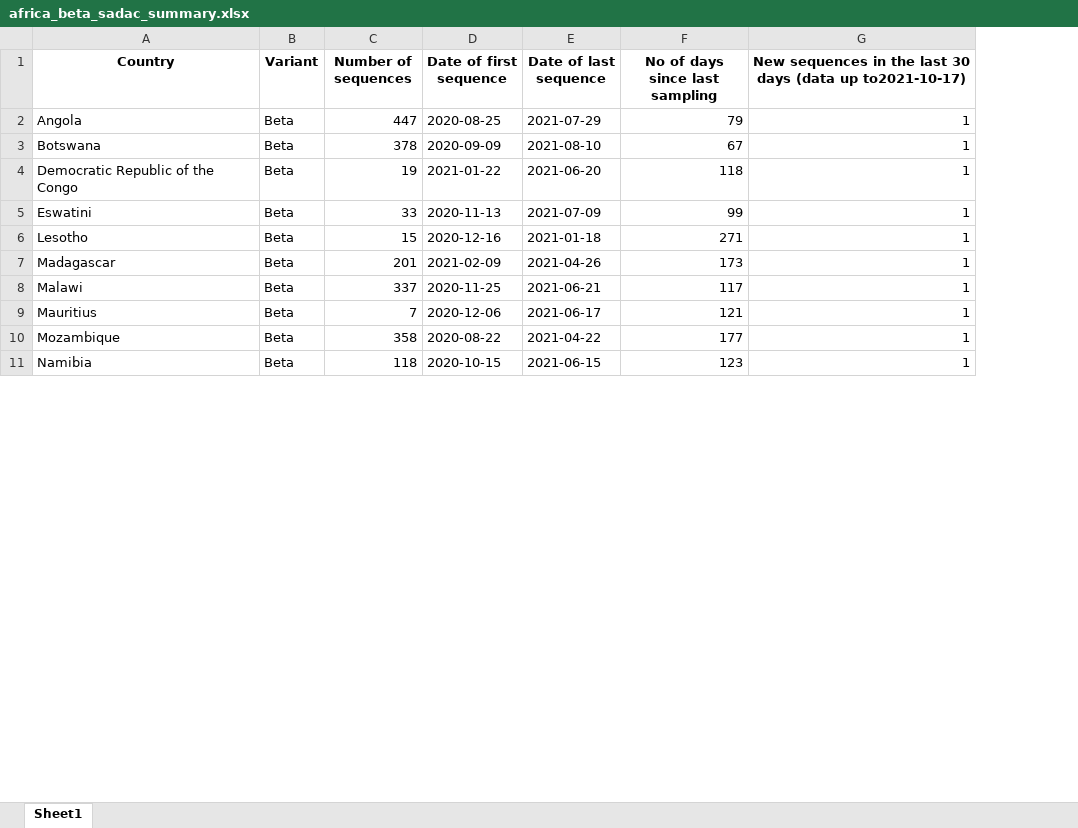
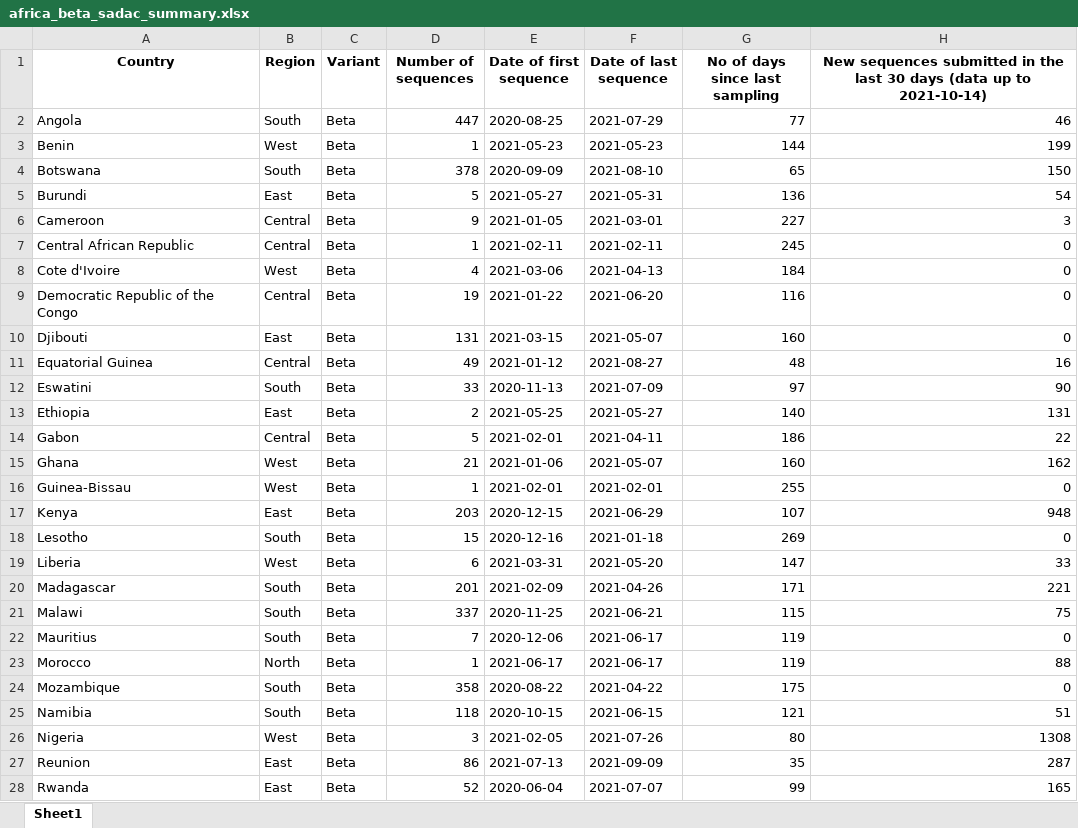
Before and after one commit to CERI-KRISP/vmd, an Excel workbook: africa_beta_sadac_summary.xlsx, sheet Sheet1, drawn as a sheet; only a part is shown; values as stored, in another font and other column widths than the file's, no borders; removed rows and columns are numbered as before the commit, all else as after; the diff covers the shown part only; the diff names each change by its address in the sheet, - before the commit and + after, or states it on an @@ line.

Commit message:
Updated table scripts

```diff
--- a/africa_beta_sadac_summary.xlsx (sheet Sheet1)
+++ b/africa_beta_sadac_summary.xlsx (sheet Sheet1)
+column B (Region), row 2: South; row 4: South; row 9: Central; row 12: South; row 18: South; rows 20-22: all South; rows 24-25: South | South
-column G, rows 1-11: New sequences in the last 30 days (data up to2021-10-17) | 1 | 1 | 1 | 1 | 1 | 1 | 1 | 1 | 1 | 1
+column H, rows 1-2: New sequences submitted in the last 30 days (data up to 2021-10-14) | 46; row 4: 150; row 9: 0; row 12: 90; row 18: 0; rows 20-22: 221 | 75 | 0; rows 24-25: 0 | 51
-G2 (No of days since last sampling): 79
+G2 (No of days since last sampling): 77
+row 3: Benin | West | Beta | 1 | 2021-05-23 | 2021-05-23 | 144 | 199
-G4 (No of days since last sampling): 67
+G4 (No of days since last sampling): 65
+row 5: Burundi | East | Beta | 5 | 2021-05-27 | 2021-05-31 | 136 | 54
+row 6: Cameroon | Central | Beta | 9 | 2021-01-05 | 2021-03-01 | 227 | 3
+row 7: Central African Republic | Central | Beta | 1 | 2021-02-11 | 2021-02-11 | 245 | 0
+row 8: Cote d'Ivoire | West | Beta | 4 | 2021-03-06 | 2021-04-13 | 184 | 0
-G9 (No of days since last sampling): 118
+G9 (No of days since last sampling): 116
+row 10: Djibouti | East | Beta | 131 | 2021-03-15 | 2021-05-07 | 160 | 0
+row 11: Equatorial Guinea | Central | Beta | 49 | 2021-01-12 | 2021-08-27 | 48 | 16
-G12 (No of days since last sampling): 99
+G12 (No of days since last sampling): 97
+row 13: Ethiopia | East | Beta | 2 | 2021-05-25 | 2021-05-27 | 140 | 131
+row 14: Gabon | Central | Beta | 5 | 2021-02-01 | 2021-04-11 | 186 | 22
+row 15: Ghana | West | Beta | 21 | 2021-01-06 | 2021-05-07 | 160 | 162
+row 16: Guinea-Bissau | West | Beta | 1 | 2021-02-01 | 2021-02-01 | 255 | 0
+row 17: Kenya | East | Beta | 203 | 2020-12-15 | 2021-06-29 | 107 | 948
-G18 (No of days since last sampling): 271
+G18 (No of days since last sampling): 269
+row 19: Liberia | West | Beta | 6 | 2021-03-31 | 2021-05-20 | 147 | 33
-G20 (No of days since last sampling): 173
+G20 (No of days since last sampling): 171
-G21 (No of days since last sampling): 117
+G21 (No of days since last sampling): 115
-G22 (No of days since last sampling): 121
+G22 (No of days since last sampling): 119
+row 23: Morocco | North | Beta | 1 | 2021-06-17 | 2021-06-17 | 119 | 88
-G24 (No of days since last sampling): 177
+G24 (No of days since last sampling): 175
-G25 (No of days since last sampling): 123
+G25 (No of days since last sampling): 121
+row 26: Nigeria | West | Beta | 3 | 2021-02-05 | 2021-07-26 | 80 | 1308
+row 27: Reunion | East | Beta | 86 | 2021-07-13 | 2021-09-09 | 35 | 287
+row 28: Rwanda | East | Beta | 52 | 2020-06-04 | 2021-07-07 | 99 | 165
```
Also changed, not shown: 7 added rows and 4 edited cells elsewhere in this sheet, Africa_weekly_variant_summary.xlsx, 4 other files.
